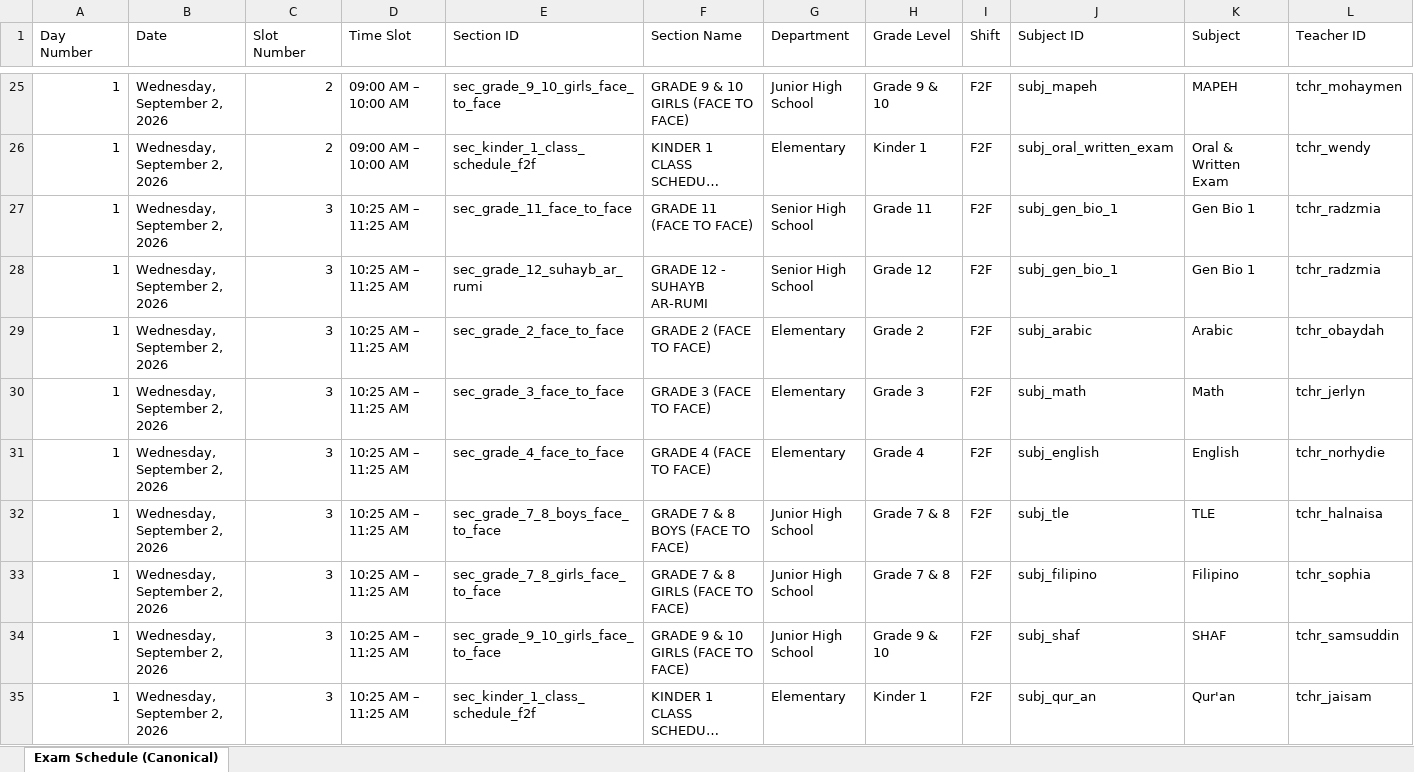
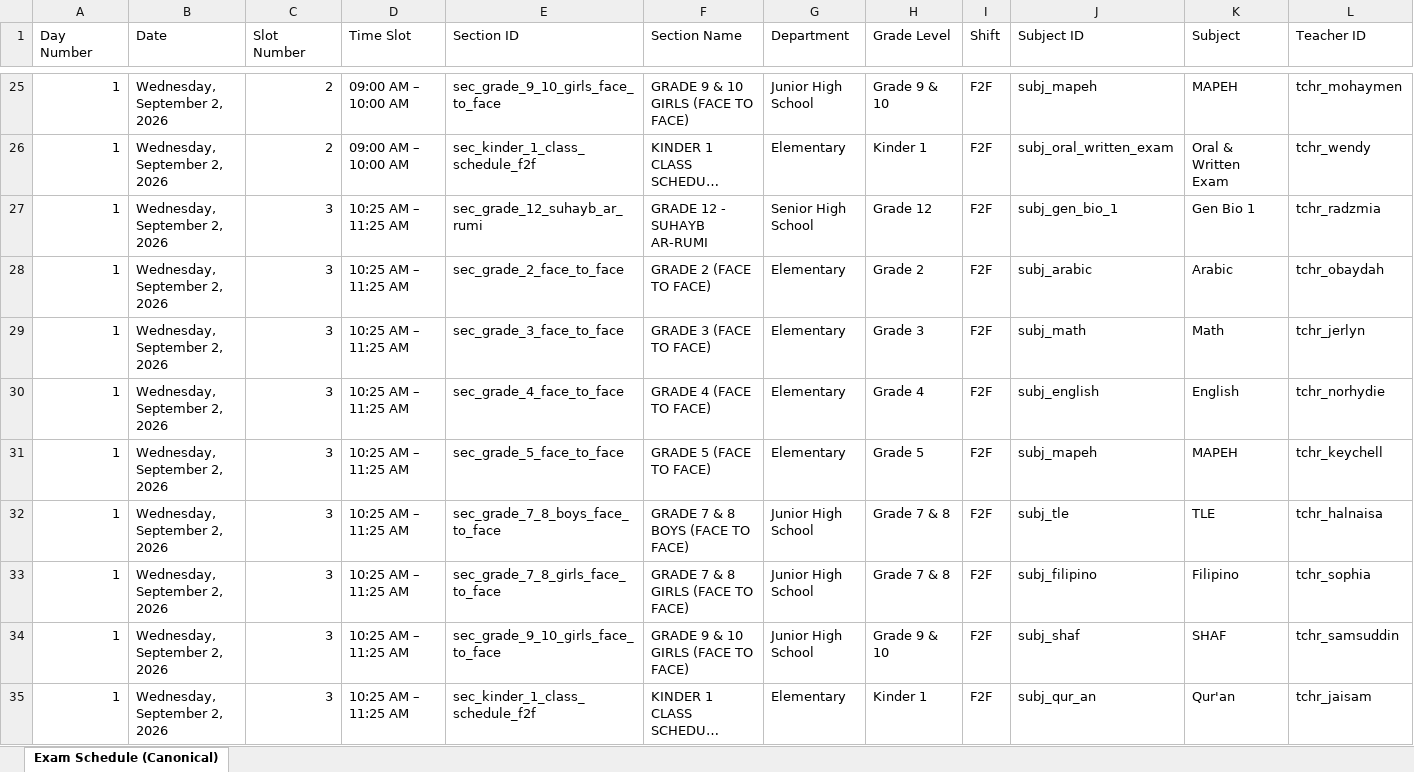
Before and after one commit to zhairel/AMIS-Exam-Scheduler, an Excel workbook: Term_Examination_Schedule_S.Y._2026-2027_Optimized.xlsx, sheet Exam Schedule (Canonical), drawn as a sheet; only a part is shown, gaps mark what is left out; long unchanged cells end in …; values as stored, in another font and other column widths than the file's, no borders; removed rows and columns are numbered as before the commit, all else as after; rows hold the shown columns only; the diff covers the shown part only; the diff names each change by its address in the sheet, - before the commit and + after, or states it on an @@ line.

Commit message:
fix: enforce strict zero-conflict exam scheduling

```diff
--- a/Term_Examination_Schedule_S.Y._2026-2027_Optimized.xlsx (sheet Exam Schedule (Canonical))
+++ b/Term_Examination_Schedule_S.Y._2026-2027_Optimized.xlsx (sheet Exam Schedule (Canonical))
-row 27: 1 | Wednesday, September 2, 2026 | 3 | 10:25 AM – 11:25 AM | sec_grade_11_face_to_face | GRADE 11 (FACE TO FACE) | Senior High School | Grade 11 | F2F | subj_gen_bio_1 | Gen Bio 1 | tchr_radzmia
+row 31: 1 | Wednesday, September 2, 2026 | 3 | 10:25 AM – 11:25 AM | sec_grade_5_face_to_face | GRADE 5 (FACE TO FACE) | Elementary | Grade 5 | F2F | subj_mapeh | MAPEH | tchr_keychell
```
Also changed, not shown: 21 added rows, 18 removed rows and 430 edited cells elsewhere in this sheet, 10 other files.
